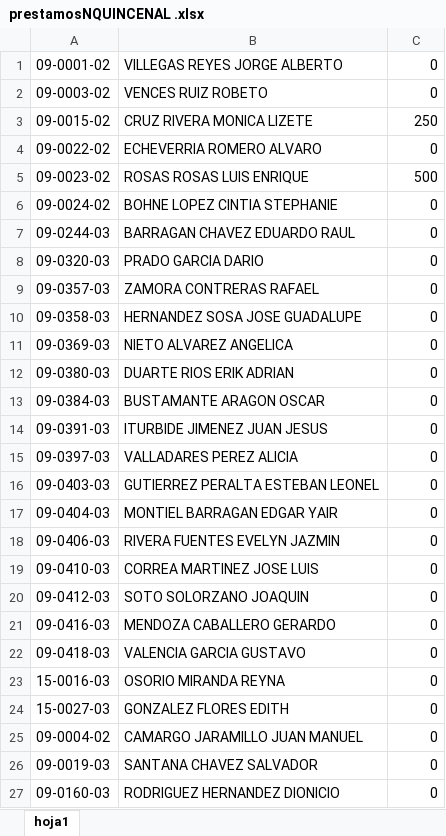
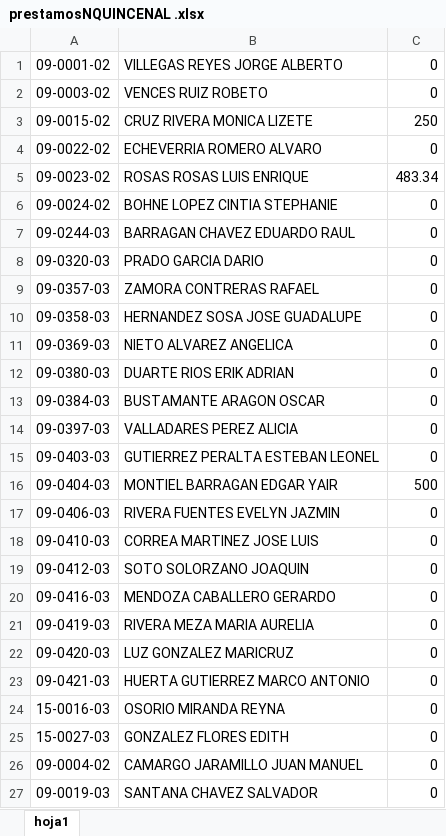
Before and after one commit to VencesDesarrolloGif/zonacgg, an Excel workbook: Vista/uploads/documentosContabilidad/prestamosNQUINCENAL .xlsx, sheet hoja1, drawn as a sheet; only a part is shown; the shorter side is filled out with more unchanged rows; values as stored, in another font and other column widths than the file's, no borders; removed rows and columns are numbered as before the commit, all else as after; the diff names each change by its address in the sheet, - before the commit and + after, or states it on an @@ line.

```diff
--- a/Vista/uploads/documentosContabilidad/prestamosNQUINCENAL .xlsx (sheet hoja1)
+++ b/Vista/uploads/documentosContabilidad/prestamosNQUINCENAL .xlsx (sheet hoja1)
-C5: 500
+C5: 483.34
-row 14: 09-0391-03 | ITURBIDE JIMENEZ JUAN JESUS | 0
-C16: 0
+C16: 500
-A21: 09-0418-03
+A21: 09-0419-03
-B21: VALENCIA GARCIA GUSTAVO
+B21: RIVERA MEZA MARIA AURELIA
+row 22: 09-0420-03 | LUZ GONZALEZ MARICRUZ | 0
+row 23: 09-0421-03 | HUERTA GUTIERREZ MARCO ANTONIO | 0
```
Also changed, not shown: Vista/uploads/documentosContabilidad/AlimentosNQUINCENAL .xlsx, Vista/uploads/documentosContabilidad/fonacotNQUINCENAL .xlsx, 4 other files.
